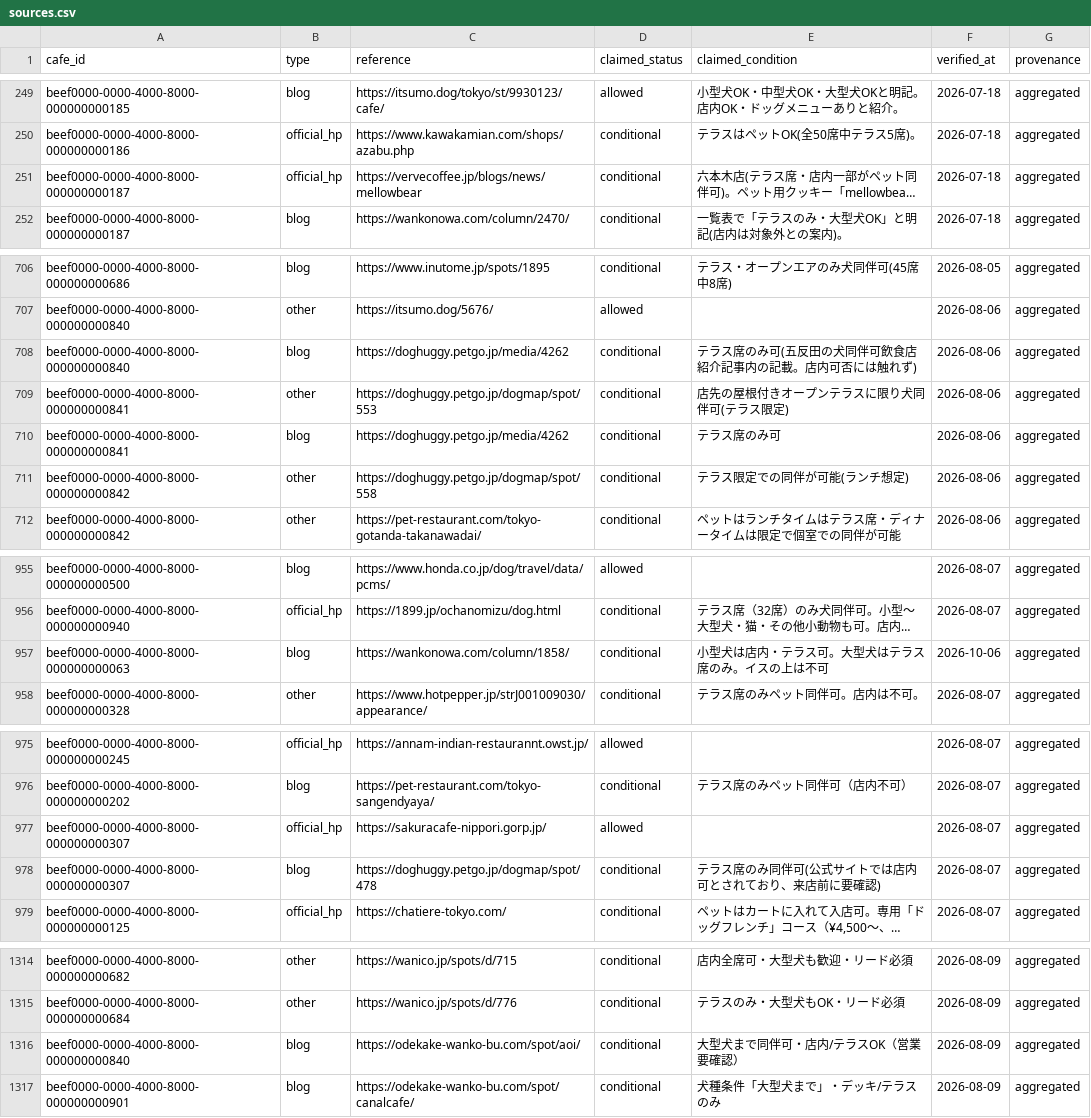
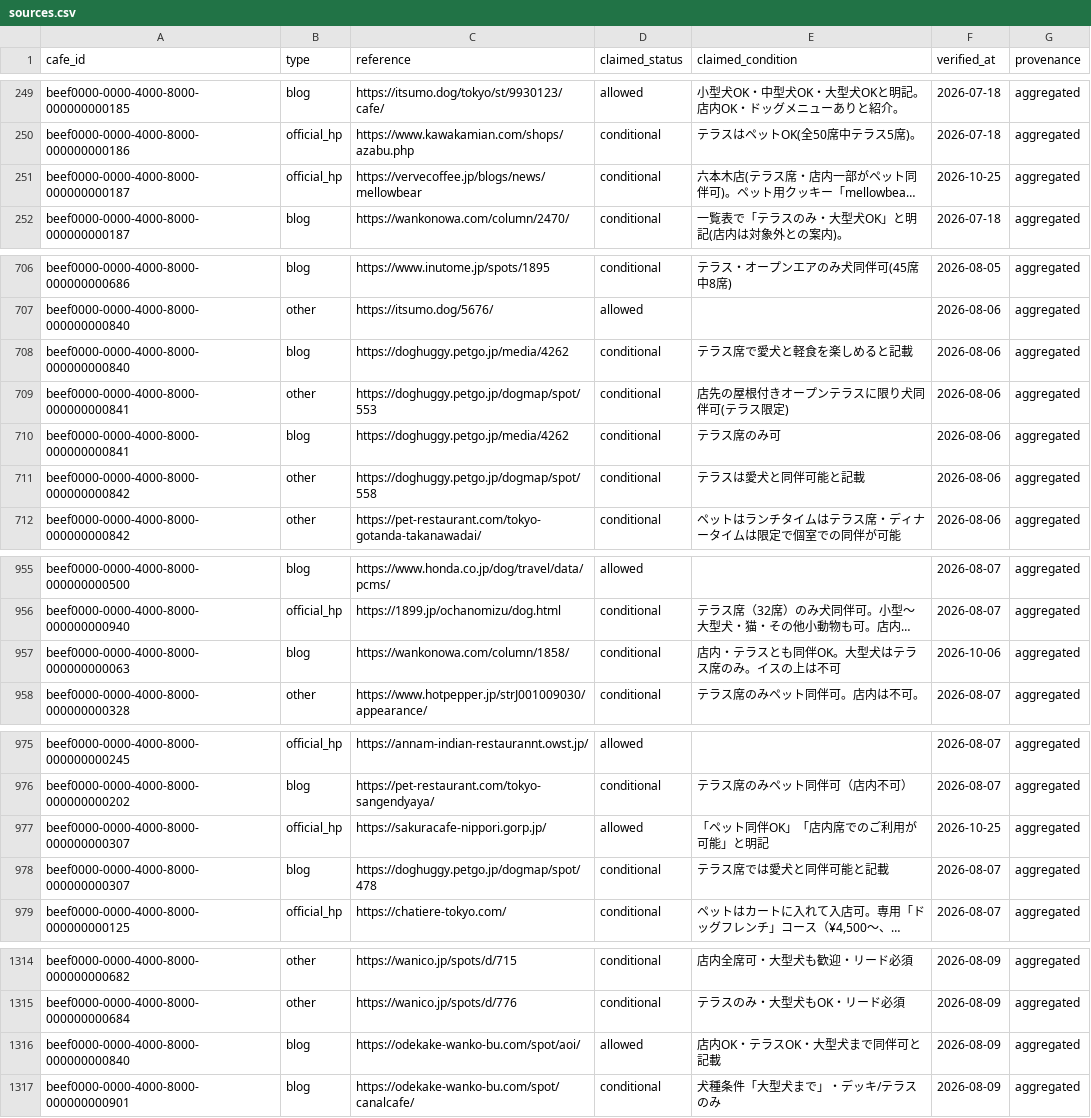
Before and after one commit to changch223/puppy-with-cafe, a CSV file: data/master/sources.csv, drawn as a sheet; only a part is shown, gaps mark what is left out; long unchanged cells end in …; the diff covers the shown part only; the diff names each change by its address in the sheet, - before the commit and + after, or states it on an @@ line.

```diff
--- a/data/master/sources.csv
+++ b/data/master/sources.csv
-F251 (verified_at): 2026-07-18
+F251 (verified_at): 2026-10-25
-E708 (claimed_condition): テラス席のみ可(五反田の犬同伴可飲食店紹介記事内の記載。店内可否には触れず)
+E708 (claimed_condition): テラス席で愛犬と軽食を楽しめると記載
-E711 (claimed_condition): テラス限定での同伴が可能(ランチ想定)
+E711 (claimed_condition): テラスは愛犬と同伴可能と記載
-E957 (claimed_condition): 小型犬は店内・テラス可。大型犬はテラス席のみ。イスの上は不可
+E957 (claimed_condition): 店内・テラスとも同伴OK。大型犬はテラス席のみ。イスの上は不可
-E977 (claimed_condition): (empty)
+E977 (claimed_condition): 「ペット同伴OK」「店内席でのご利用が可能」と明記
-F977 (verified_at): 2026-08-07
+F977 (verified_at): 2026-10-25
-E978 (claimed_condition): テラス席のみ同伴可(公式サイトでは店内可とされており、来店前に要確認)
+E978 (claimed_condition): テラス席では愛犬と同伴可能と記載
-D1316 (claimed_status): conditional
+D1316 (claimed_status): allowed
-E1316 (claimed_condition): 大型犬まで同伴可・店内/テラスOK（営業要確認）
+E1316 (claimed_condition): 店内OK・テラスOK・大型犬まで同伴可と記載
```
Also changed, not shown: 5 added rows and 16 edited cells elsewhere in this file, data/master/cafes.csv, 7 other files.
